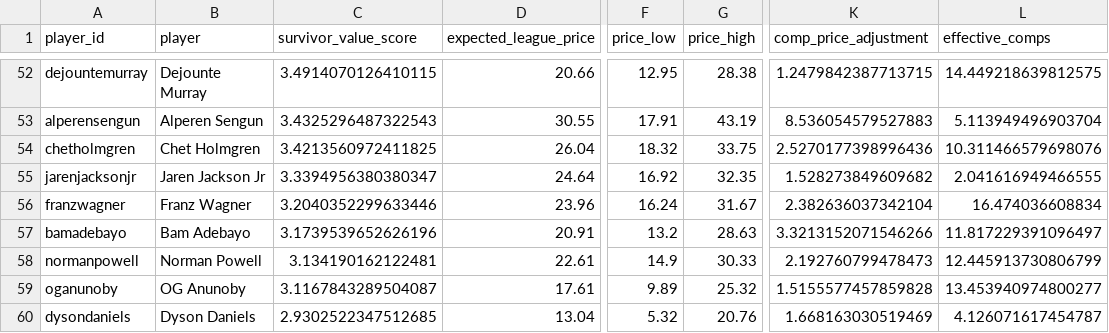
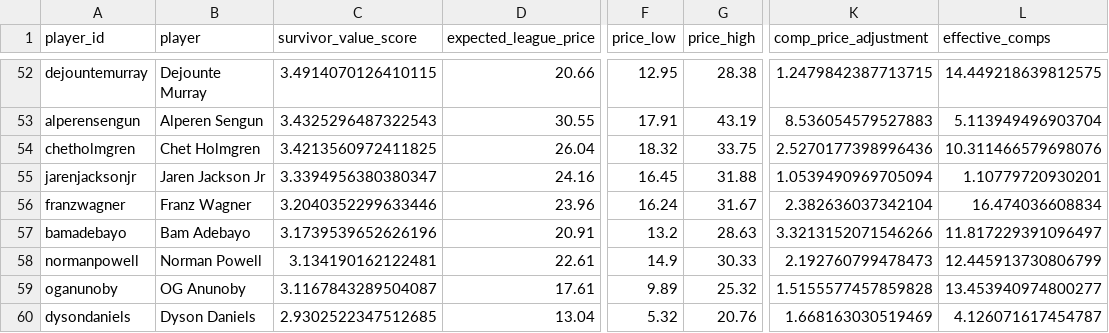
Before and after one commit to Sokalsky/Survivor, a CSV file: output/valuations/player-values.csv, drawn as a sheet; only a part is shown, gaps mark what is left out; the diff covers the shown part only; the diff names each change by its address in the sheet, - before the commit and + after, or states it on an @@ line.

Commit message:
Give near-identical forecasts dominant auction comp influence

```diff
--- a/output/valuations/player-values.csv
+++ b/output/valuations/player-values.csv
-D55 (expected_league_price): 24.64
+D55 (expected_league_price): 24.16
-F55 (price_low): 16.92
+F55 (price_low): 16.45
-G55 (price_high): 32.35
+G55 (price_high): 31.88
-K55 (comp_price_adjustment): 1.528273849609682
+K55 (comp_price_adjustment): 1.0539490969705094
-L55 (effective_comps): 2.041616949466555
+L55 (effective_comps): 1.10779720930201
```
Also changed, not shown: 77 edited cells elsewhere in this file, output/valuations/backtest.csv, 14 other files.
